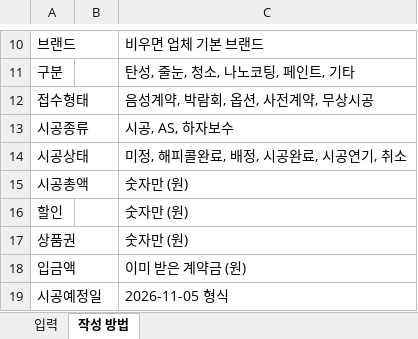
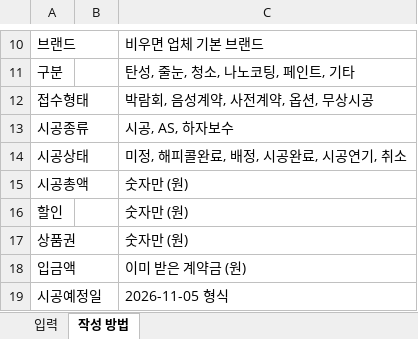
Before and after one commit to lucetaseo/v-base, an Excel workbook: frontend/public/templates/contracts.xlsx, sheet 작성 방법, drawn as a sheet; only a part is shown, gaps mark what is left out; values as stored, in another font and other column widths than the file's, no borders; the diff names each change by its address in the sheet, - before the commit and + after, or states it on an @@ line.

```diff
--- a/frontend/public/templates/contracts.xlsx (sheet 작성 방법)
+++ b/frontend/public/templates/contracts.xlsx (sheet 작성 방법)
-C12: 음성계약, 박람회, 옵션, 사전계약, 무상시공
+C12: 박람회, 음성계약, 사전계약, 옵션, 무상시공
```
Also changed, not shown: 5 other files.
